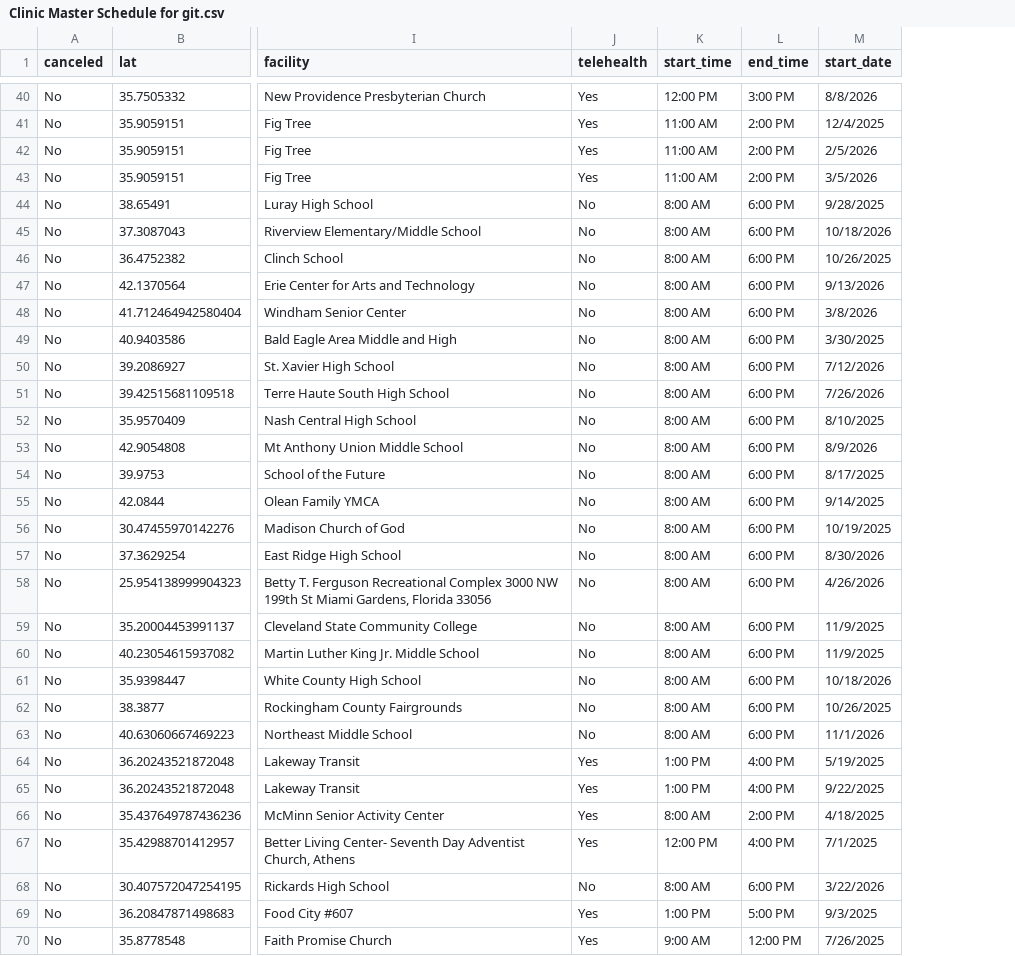
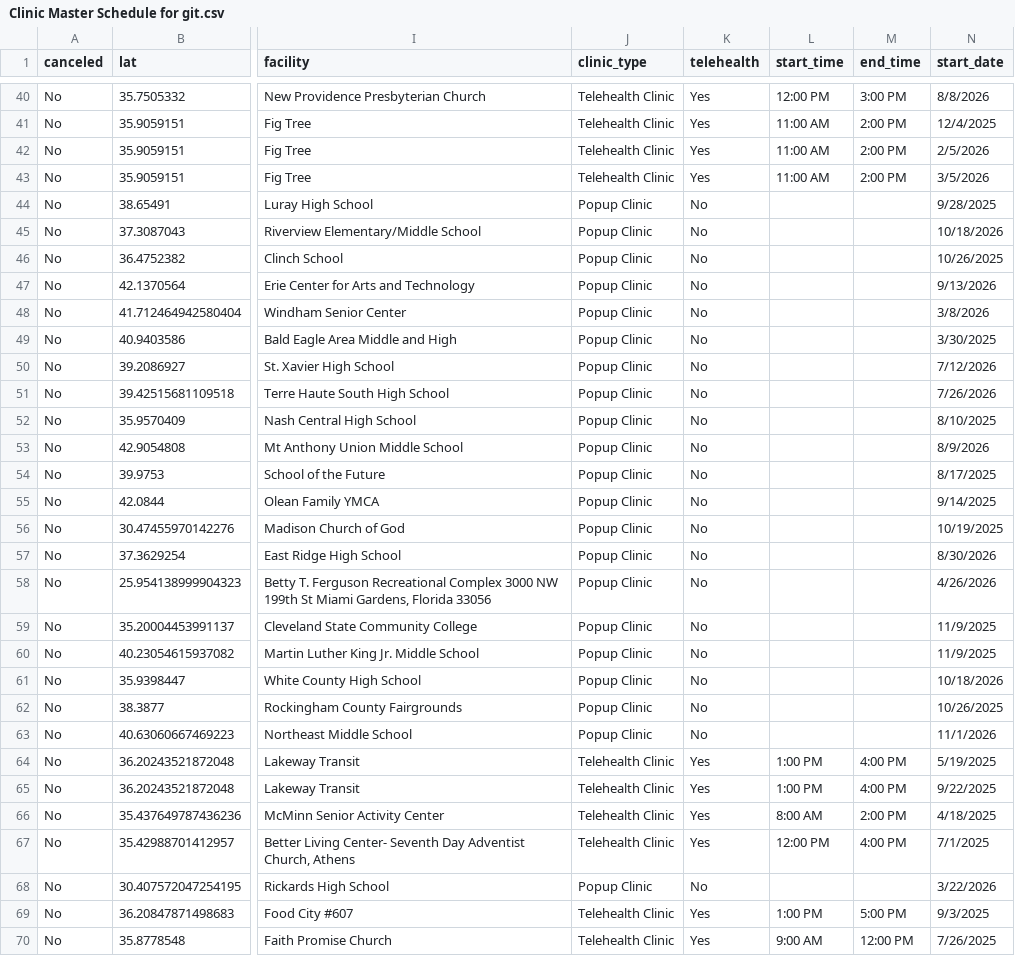
Before and after one commit to ITDeptAdmin/ScheduleMap, a CSV file: Clinic Master Schedule for git.csv, drawn as a sheet; only a part is shown, gaps mark what is left out; addresses are those after the commit; the diff covers the shown part only; the diff names each change by its address in the sheet, - before the commit and + after, or states it on an @@ line.

```diff
--- a/Clinic Master Schedule for git.csv
+++ b/Clinic Master Schedule for git.csv
+column J (clinic_type), rows 40-70: Telehealth Clinic | Telehealth Clinic | Telehealth Clinic | Telehealth Clinic | Popup Clinic | Popup Clinic | Popup Clinic | Popup Clinic | Popup Clinic | Popup Clinic | Popup Clinic | Popup Clinic | Popup Clinic | Popup Clinic | Popup Clinic | Popup Clinic | Popup Clinic | Popup Clinic | Popup Clinic | Popup Clinic | Popup Clinic | Popup Clinic | Popup Clinic | Popup Clinic | Telehealth Clinic | Telehealth Clinic | Telehealth Clinic | Telehealth Clinic | Popup Clinic | Telehealth Clinic | Telehealth Clinic
-L44:L63 (start_time): 8:00 AM
+L44:L63 (start_time): (empty)
-M44:M63 (end_time): 6:00 PM
+M44:M63 (end_time): (empty)
-L68 (start_time): 8:00 AM
+L68 (start_time): (empty)
-M68 (end_time): 6:00 PM
+M68 (end_time): (empty)
```
Also changed, not shown: 72 edited cells elsewhere in this file.
